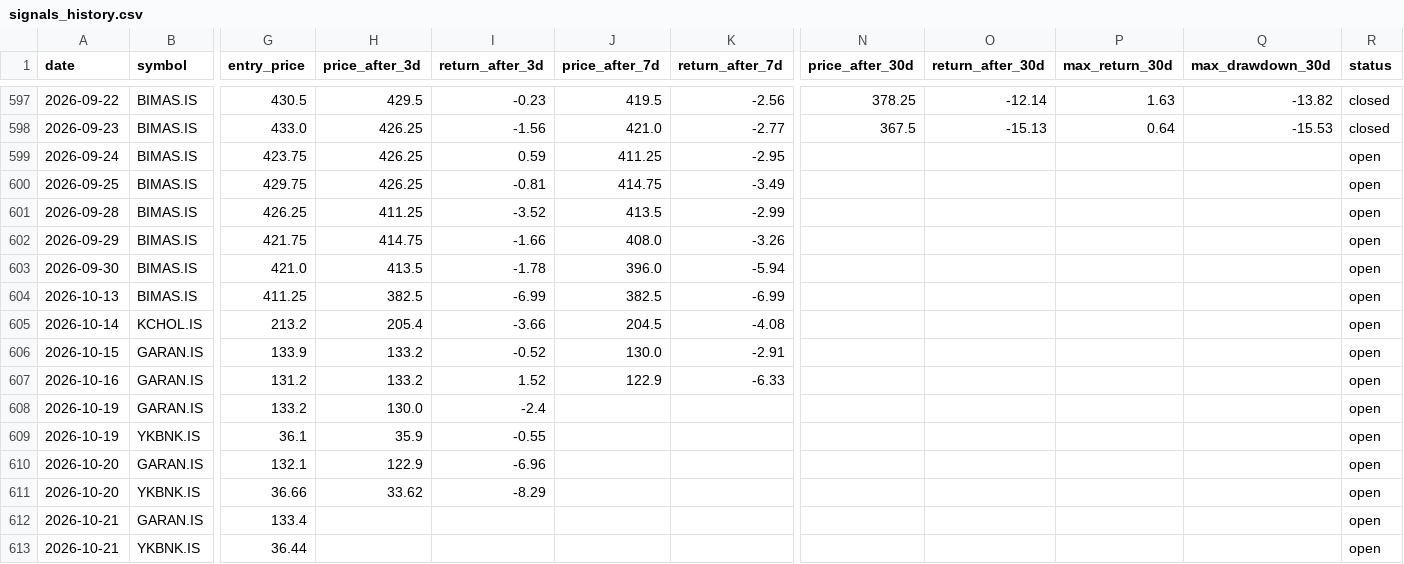
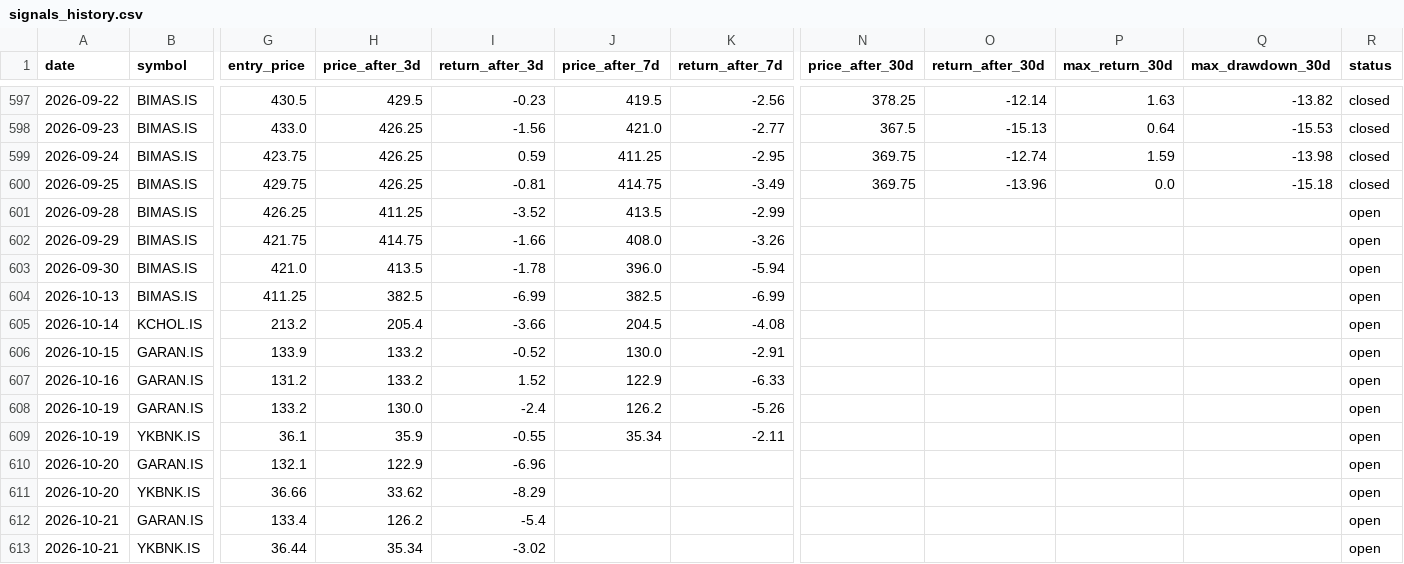
Before and after one commit to semreerol/BistTraderBot, a CSV file: data/signals_history.csv, drawn as a sheet; only a part is shown, gaps mark what is left out; the diff names each change by its address in the sheet, - before the commit and + after, or states it on an @@ line.

```diff
--- a/data/signals_history.csv
+++ b/data/signals_history.csv
-N599:N600 (price_after_30d): (empty)
+N599:N600 (price_after_30d): 369.75
-O599 (return_after_30d): (empty)
+O599 (return_after_30d): -12.74
-P599 (max_return_30d): (empty)
+P599 (max_return_30d): 1.59
-Q599 (max_drawdown_30d): (empty)
+Q599 (max_drawdown_30d): -13.98
-R599:R600 (status): open
+R599:R600 (status): closed
-O600 (return_after_30d): (empty)
+O600 (return_after_30d): -13.96
-P600 (max_return_30d): (empty)
+P600 (max_return_30d): 0.0
-Q600 (max_drawdown_30d): (empty)
+Q600 (max_drawdown_30d): -15.18
-J608 (price_after_7d): (empty)
+J608 (price_after_7d): 126.2
-K608 (return_after_7d): (empty)
+K608 (return_after_7d): -5.26
-J609 (price_after_7d): (empty)
+J609 (price_after_7d): 35.34
-K609 (return_after_7d): (empty)
+K609 (return_after_7d): -2.11
-H612 (price_after_3d): (empty)
+H612 (price_after_3d): 126.2
-I612 (return_after_3d): (empty)
+I612 (return_after_3d): -5.4
-H613 (price_after_3d): (empty)
+H613 (price_after_3d): 35.34
-I613 (return_after_3d): (empty)
+I613 (return_after_3d): -3.02
```
